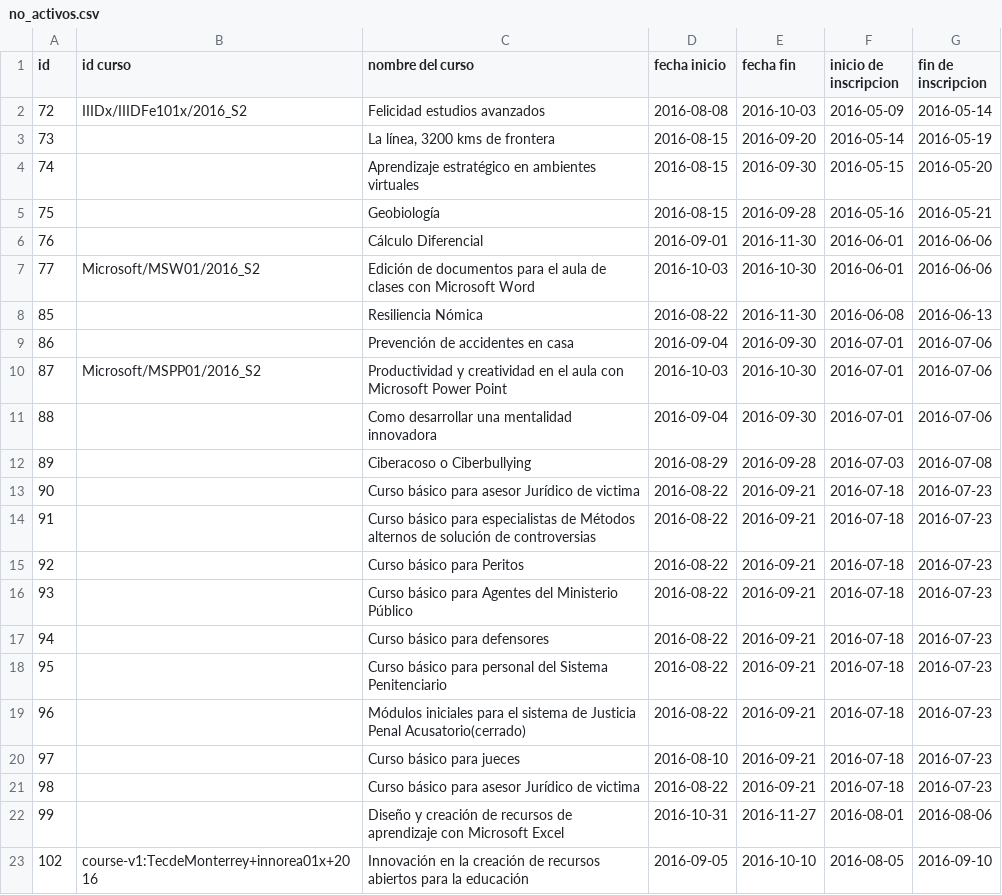
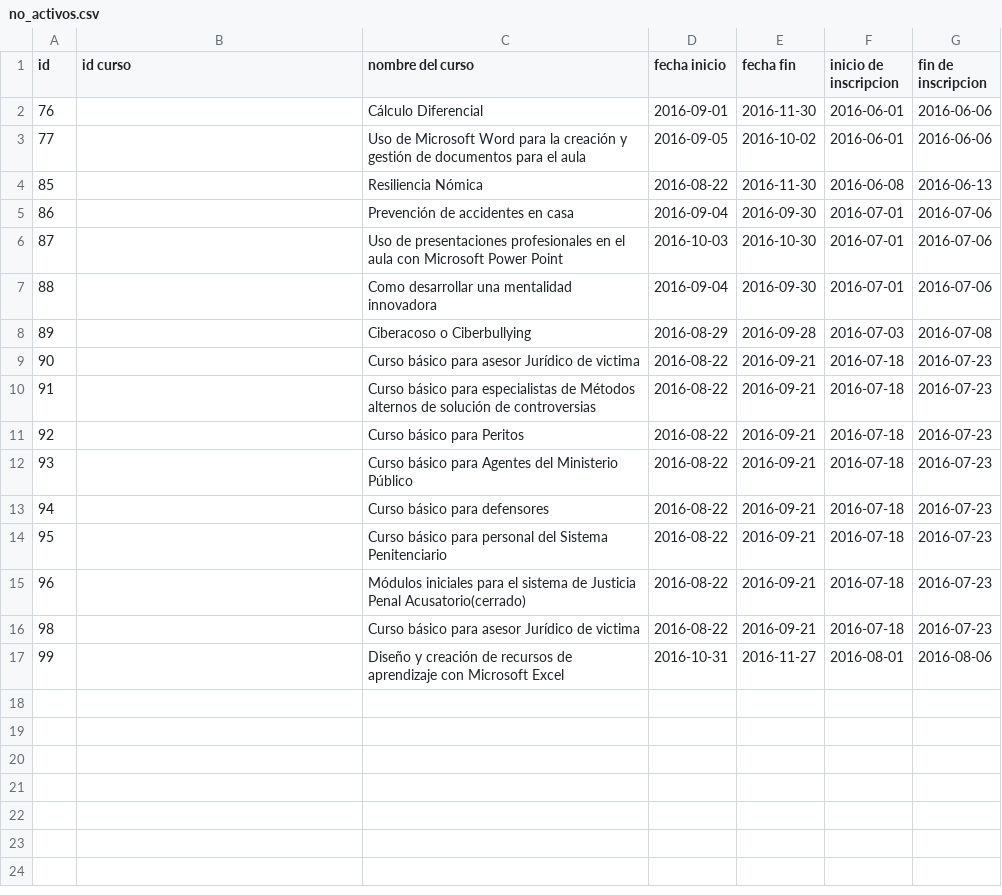
Before and after one commit to DGTVE-VE/ReportesMX, a CSV file: public/download/no_activos.csv, drawn as a sheet.

```diff
--- a/public/download/no_activos.csv
+++ b/public/download/no_activos.csv
@@ -1,11 +1,7 @@
 id,"id curso","nombre del curso","fecha inicio","fecha fin","inicio de inscripcion","fin de inscripcion"
-72,IIIDx/IIIDFe101x/2016_S2,"Felicidad estudios avanzados",2016-08-08,2016-10-03,2016-05-09,2016-05-14
-73,,"La línea, 3200 kms de frontera",2016-08-15,2016-09-20,2016-05-14,2016-05-19
-74,,"Aprendizaje estratégico en ambientes virtuales",2016-08-15,2016-09-30,2016-05-15,2016-05-20
-75,,"Geobiología ",2016-08-15,2016-09-28,2016-05-16,2016-05-21
 76,,"Cálculo Diferencial",2016-09-01,2016-11-30,2016-06-01,2016-06-06
-77,Microsoft/MSW01/2016_S2,"Edición de documentos para el aula de clases con Microsoft Word",2016-10-03,2016-10-30,2016-06-01,2016-06-06
+77,,"Uso de Microsoft Word para la creación y gestión de documentos para el aula",2016-09-05,2016-10-02,2016-06-01,2016-06-06
 85,,"Resiliencia Nómica",2016-08-22,2016-11-30,2016-06-08,2016-06-13
 86,,"Prevención de accidentes en casa",2016-09-04,2016-09-30,2016-07-01,2016-07-06
-87,Microsoft/MSPP01/2016_S2,"Productividad y creatividad en el aula con Microsoft Power Point",2016-10-03,2016-10-30,2016-07-01,2016-07-06
+87,,"Uso de presentaciones profesionales en el aula con Microsoft Power Point",2016-10-03,2016-10-30,2016-07-01,2016-07-06
 88,,"Como desarrollar una mentalidad innovadora ",2016-09-04,2016-09-30,2016-07-01,2016-07-06
@@ -19,5 +15,3 @@ id,"id curso","nombre del curso","fecha inicio","fecha fin","inicio de inscripci
 96,,"Módulos iniciales para el sistema de Justicia Penal Acusatorio(cerrado)",2016-08-22,2016-09-21,2016-07-18,2016-07-23
-97,,"Curso básico para jueces",2016-08-10,2016-09-21,2016-07-18,2016-07-23
 98,,"Curso básico para asesor Jurídico de victima",2016-08-22,2016-09-21,2016-07-18,2016-07-23
 99,,"Diseño y creación de recursos de aprendizaje con Microsoft Excel ",2016-10-31,2016-11-27,2016-08-01,2016-08-06
-102,course-v1:TecdeMonterrey+innorea01x+2016,"Innovación en la creación de recursos abiertos para la educación",2016-09-05,2016-10-10,2016-08-05,2016-09-10
```
Also changed, not shown: public/download/cursoa.csv, public/download/cursoc.csv, 14 other files.
